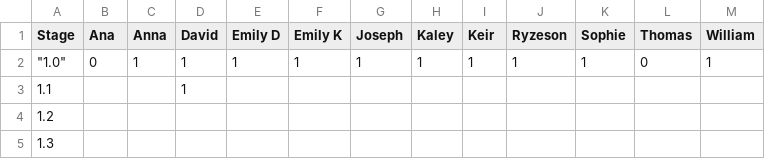
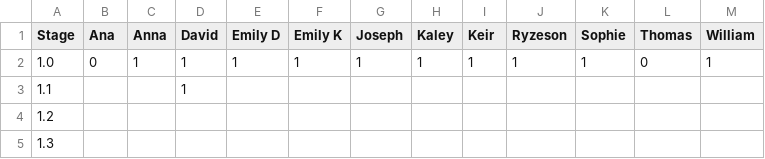
Before and after one commit to PeterEFrancis/python-course, a CSV file: docs/stages.csv, drawn as a sheet.

```diff
--- a/docs/stages.csv
+++ b/docs/stages.csv
@@ -1,3 +1,3 @@
 "Stage","Ana","Anna"," David","Emily D"," Emily K","Joseph","Kaley","Keir"," Ryzeson","Sophie","Thomas","William"
-"""1.0""","0","1","1","1","1","1","1","1","1","1","0","1"
+"1.0","0","1","1","1","1","1","1","1","1","1","0","1"
 "1.1","","","1","","","","","","","","",""
```
Also changed, not shown: 7 other files.
